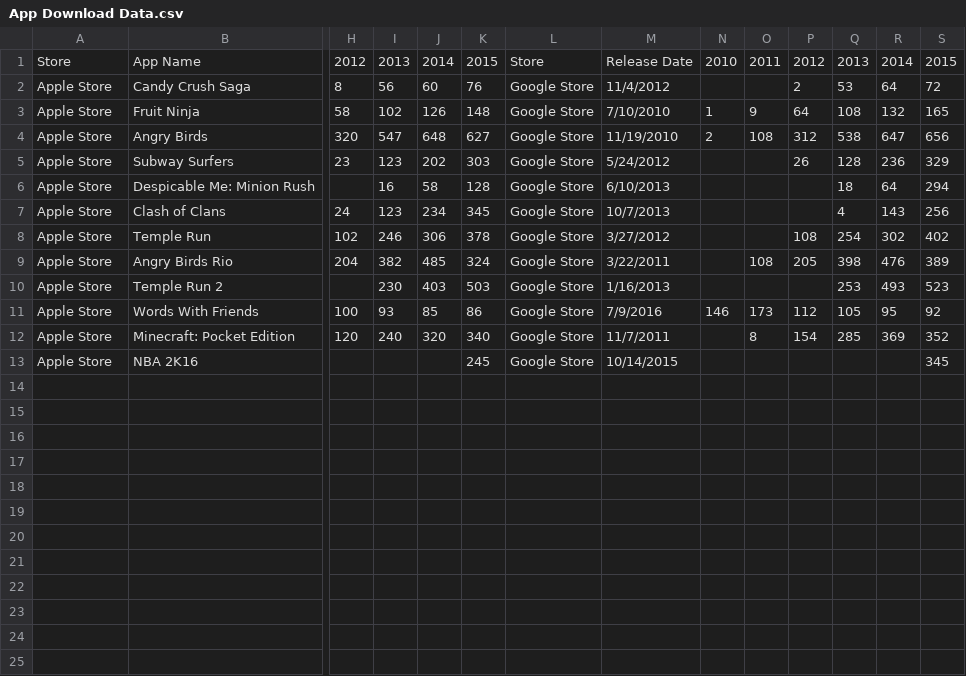
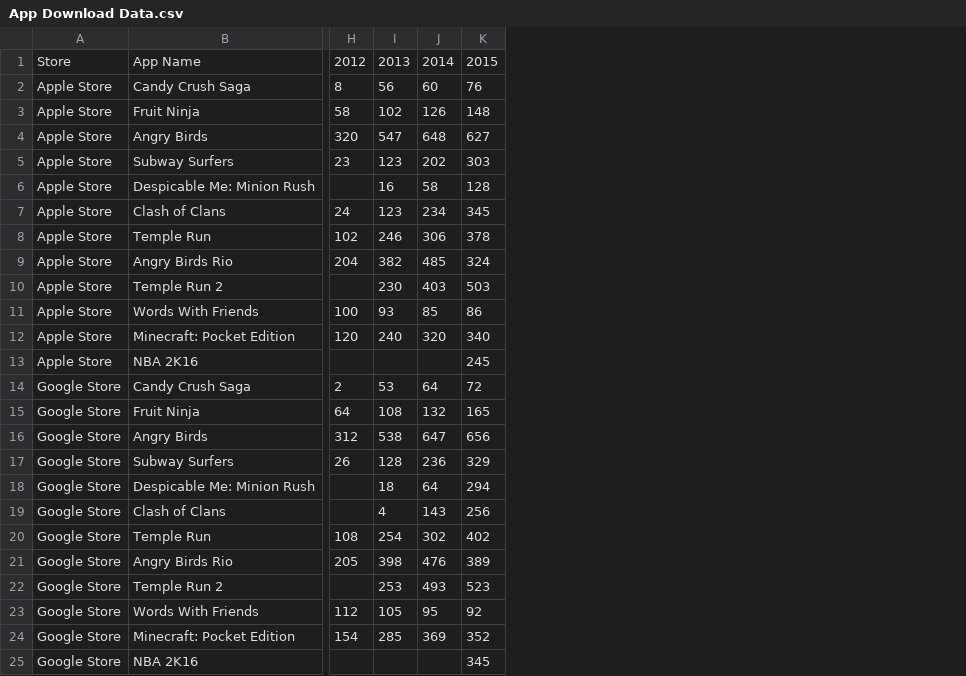
Before and after one commit to DanielBrooks39/IS607, a CSV file: Project 2/App Download Data.csv, drawn as a sheet; only a part is shown, gaps mark what is left out; removed rows and columns are numbered as before the commit, all else as after; rows hold the shown columns only; the diff names each change by its address in the sheet, - before the commit and + after, or states it on an @@ line.

Commit message:
Project 2

```diff
--- a/Project 2/App Download Data.csv
+++ b/Project 2/App Download Data.csv
-column L, rows 1-13: Store | Google Store | Google Store | Google Store | Google Store | Google Store | Google Store | Google Store | Google Store | Google Store | Google Store | Google Store | Google Store
-column M, rows 1-13: Release Date | 11/4/2012 | 7/10/2010 | 11/19/2010 | 5/24/2012 | 6/10/2013 | 10/7/2013 | 3/27/2012 | 3/22/2011 | 1/16/2013 | 7/9/2016 | 11/7/2011 | 10/14/2015
-column N, rows 1-11: 2010 |  | 1 | 2 |  |  |  |  |  |  | 146
-column O, rows 1-12: 2011 |  | 9 | 108 |  |  |  |  | 108 |  | 173 | 8
-column P, rows 1-12: 2012 | 2 | 64 | 312 | 26 |  |  | 108 | 205 |  | 112 | 154
-column Q, rows 1-12: 2013 | 53 | 108 | 538 | 128 | 18 | 4 | 254 | 398 | 253 | 105 | 285
-column R, rows 1-12: 2014 | 64 | 132 | 647 | 236 | 64 | 143 | 302 | 476 | 493 | 95 | 369
-column S, rows 1-13: 2015 | 72 | 165 | 656 | 329 | 294 | 256 | 402 | 389 | 523 | 92 | 352 | 345
+row 14: Google Store | Candy Crush Saga | 2 | 53 | 64 | 72
+row 15: Google Store | Fruit Ninja | 64 | 108 | 132 | 165
+row 16: Google Store | Angry Birds | 312 | 538 | 647 | 656
+row 17: Google Store | Subway Surfers | 26 | 128 | 236 | 329
+row 18: Google Store | Despicable Me: Minion Rush |  | 18 | 64 | 294
+row 19: Google Store | Clash of Clans |  | 4 | 143 | 256
+row 20: Google Store | Temple Run | 108 | 254 | 302 | 402
+row 21: Google Store | Angry Birds Rio | 205 | 398 | 476 | 389
+row 22: Google Store | Temple Run 2 |  | 253 | 493 | 523
+row 23: Google Store | Words With Friends | 112 | 105 | 95 | 92
+row 24: Google Store | Minecraft: Pocket Edition | 154 | 285 | 369 | 352
+row 25: Google Store | NBA 2K16 |  |  |  | 345
```
